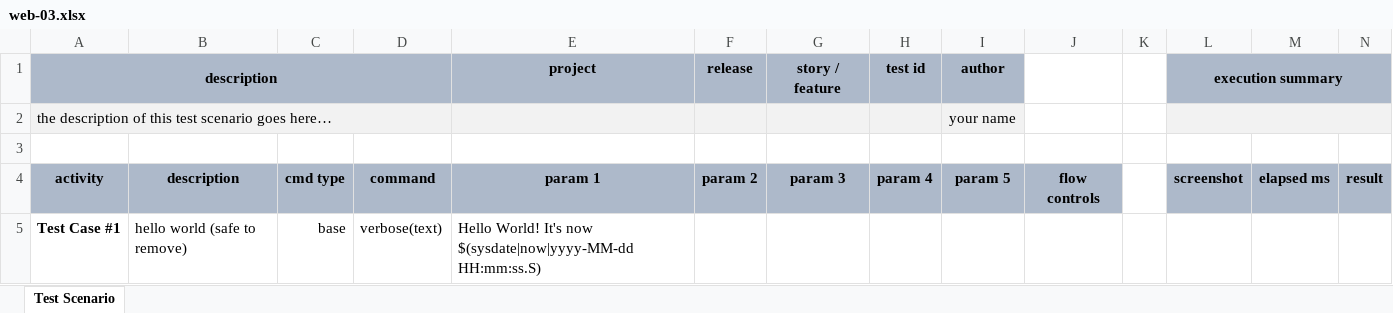
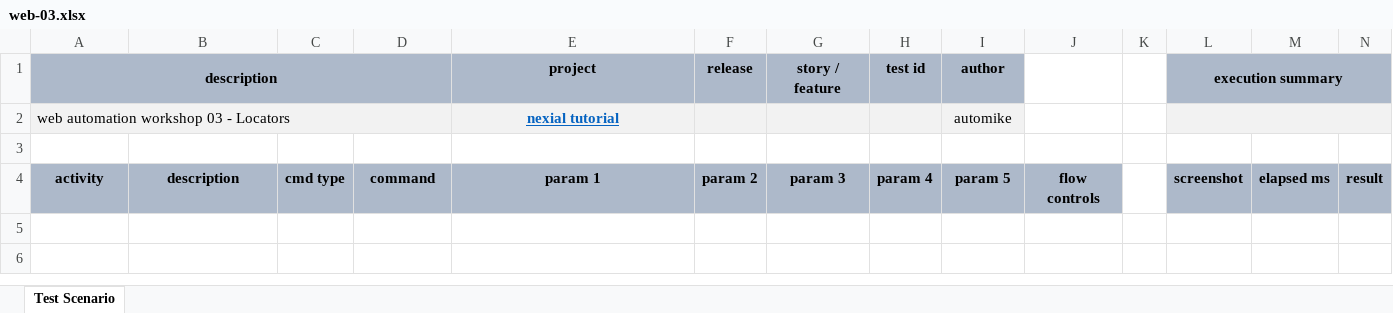
Before and after one commit to nexiality/tutorials, an Excel workbook: artifact/script/web-03.xlsx, sheet Test Scenario, drawn as a sheet; only a part is shown; values as stored, in another font and other column widths than the file's, no borders; conditional formats not drawn; removed rows and columns are numbered as before the commit, all else as after; rows hold the shown columns only; the diff names each change by its address in the sheet, - before the commit and + after, or states it on an @@ line.

```diff
--- a/artifact/script/web-03.xlsx (sheet Test Scenario)
+++ b/artifact/script/web-03.xlsx (sheet Test Scenario)
-row 2: the description of this test scenario goes here… |  |  |  |  |  |  |  | your name
+row 2: web automation workshop 03 - Locators |  |  |  | nexial tutorial |  |  |  | automike
-row 5: Test Case #1 | hello world (safe to remove) | base | verbose(text) | Hello World! It's now $(sysdate|now|yyyy-MM-dd HH:mm:ss.S)
```
Also changed, not shown: artifact/script/web-02.xlsx, artifact/script/web-04.xlsx, 28 other files.
